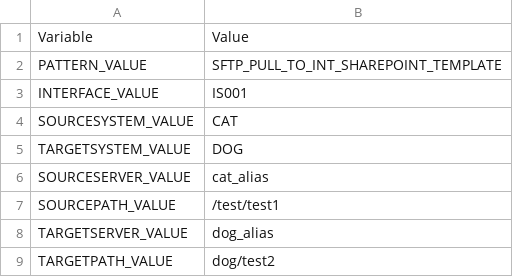
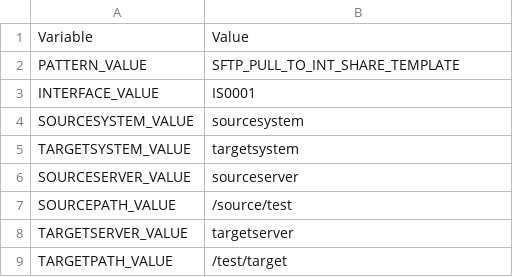
Before and after one commit to pradeep113/MFT, a CSV file: CREATE_CSV/output.csv, drawn as a sheet.

```diff
--- a/CREATE_CSV/output.csv
+++ b/CREATE_CSV/output.csv
@@ -1,9 +1,9 @@
 Variable,Value
-PATTERN_VALUE,SFTP_PULL_TO_INT_SHAREPOINT_TEMPLATE
-INTERFACE_VALUE,IS001
-SOURCESYSTEM_VALUE,CAT
-TARGETSYSTEM_VALUE,DOG
-SOURCESERVER_VALUE,cat_alias
-SOURCEPATH_VALUE,/test/test1
-TARGETSERVER_VALUE,dog_alias
-TARGETPATH_VALUE,dog/test2
+PATTERN_VALUE,SFTP_PULL_TO_INT_SHARE_TEMPLATE
+INTERFACE_VALUE,IS0001
+SOURCESYSTEM_VALUE,sourcesystem
+TARGETSYSTEM_VALUE,targetsystem
+SOURCESERVER_VALUE,sourceserver
+SOURCEPATH_VALUE,/source/test
+TARGETSERVER_VALUE,targetserver
+TARGETPATH_VALUE,/test/target
```
Also changed, not shown: 4 other files.
